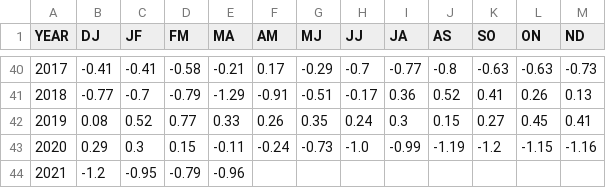
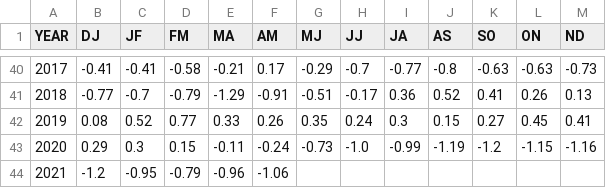
Before and after one commit to UARENForecasting/precip-d3, a CSV file: data/meiv2.csv, drawn as a sheet; only a part is shown, gaps mark what is left out.

```diff
--- a/data/meiv2.csv
+++ b/data/meiv2.csv
@@ -43,2 +43,2 @@ YEAR,DJ,JF,FM,MA,AM,MJ,JJ,JA,AS,SO,ON,ND
 2020,0.29,0.3,0.15,-0.11,-0.24,-0.73,-1.0,-0.99,-1.19,-1.2,-1.15,-1.16
-2021,-1.2,-0.95,-0.79,-0.96,,,,,,,,
+2021,-1.2,-0.95,-0.79,-0.96,-1.06,,,,,,,
```
Also changed, not shown: data/mei_v1_v2.csv, data/oni.csv, 1 other file.
